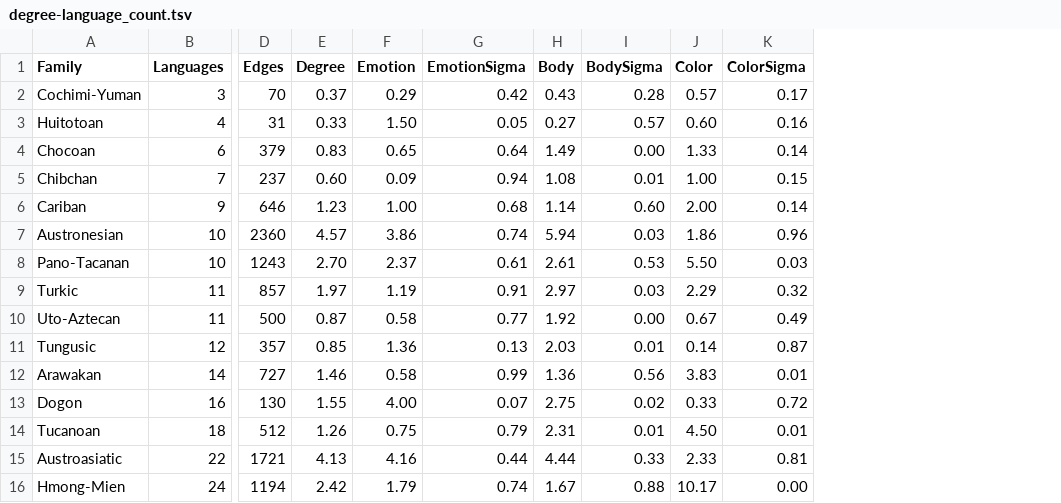
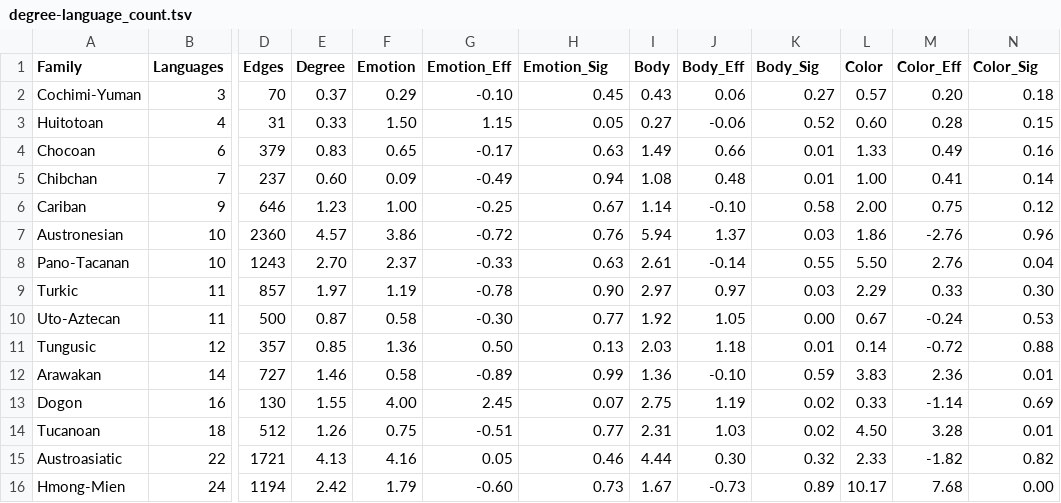
Before and after one commit to clics/clicsbp, a TSV file: output/degree-language_count.tsv, drawn as a sheet; only a part is shown, gaps mark what is left out; addresses are those after the commit; the diff covers the shown part only; the diff names each change by its address in the sheet, - before the commit and + after, or states it on an @@ line.

```diff
--- a/output/degree-language_count.tsv
+++ b/output/degree-language_count.tsv
+column G (Emotion_Eff), rows 2-16: -0.10 | 1.15 | -0.17 | -0.49 | -0.25 | -0.72 | -0.33 | -0.78 | -0.30 | 0.50 | -0.89 | 2.45 | -0.51 | 0.05 | -0.60
+column J (Body_Eff), rows 2-16: 0.06 | -0.06 | 0.66 | 0.48 | -0.10 | 1.37 | -0.14 | 0.97 | 1.05 | 1.18 | -0.10 | 1.19 | 1.03 | 0.30 | -0.73
+column M (Color_Eff), rows 2-16: 0.20 | 0.28 | 0.49 | 0.41 | 0.75 | -2.76 | 2.76 | 0.33 | -0.24 | -0.72 | 2.36 | -1.14 | 3.28 | -1.82 | 7.68
-H1: EmotionSigma
+H1: Emotion_Sig
-K1: BodySigma
+K1: Body_Sig
-N1: ColorSigma
+N1: Color_Sig
-H2 (Emotion_Sig): 0.42
+H2 (Emotion_Sig): 0.45
-K2 (Body_Sig): 0.28
+K2 (Body_Sig): 0.27
-N2 (Color_Sig): 0.17
+N2 (Color_Sig): 0.18
-K3 (Body_Sig): 0.57
+K3 (Body_Sig): 0.52
-N3 (Color_Sig): 0.16
+N3 (Color_Sig): 0.15
-H4 (Emotion_Sig): 0.64
+H4 (Emotion_Sig): 0.63
-K4 (Body_Sig): 0.00
+K4 (Body_Sig): 0.01
-N4 (Color_Sig): 0.14
+N4 (Color_Sig): 0.16
-N5 (Color_Sig): 0.15
+N5 (Color_Sig): 0.14
-H6 (Emotion_Sig): 0.68
+H6 (Emotion_Sig): 0.67
-K6 (Body_Sig): 0.60
+K6 (Body_Sig): 0.58
-N6 (Color_Sig): 0.14
+N6 (Color_Sig): 0.12
-H7 (Emotion_Sig): 0.74
+H7 (Emotion_Sig): 0.76
-H8 (Emotion_Sig): 0.61
+H8 (Emotion_Sig): 0.63
-K8 (Body_Sig): 0.53
+K8 (Body_Sig): 0.55
-N8 (Color_Sig): 0.03
+N8 (Color_Sig): 0.04
-H9 (Emotion_Sig): 0.91
+H9 (Emotion_Sig): 0.90
-N9 (Color_Sig): 0.32
+N9 (Color_Sig): 0.30
-N10 (Color_Sig): 0.49
+N10 (Color_Sig): 0.53
-N11 (Color_Sig): 0.87
+N11 (Color_Sig): 0.88
-K12 (Body_Sig): 0.56
+K12 (Body_Sig): 0.59
-N13 (Color_Sig): 0.72
+N13 (Color_Sig): 0.69
-H14 (Emotion_Sig): 0.79
+H14 (Emotion_Sig): 0.77
-K14 (Body_Sig): 0.01
+K14 (Body_Sig): 0.02
-H15 (Emotion_Sig): 0.44
+H15 (Emotion_Sig): 0.46
-K15 (Body_Sig): 0.33
+K15 (Body_Sig): 0.32
-N15 (Color_Sig): 0.81
+N15 (Color_Sig): 0.82
-H16 (Emotion_Sig): 0.74
+H16 (Emotion_Sig): 0.73
-K16 (Body_Sig): 0.88
+K16 (Body_Sig): 0.89
```
Also changed, not shown: 16 edited cells elsewhere in this file, cldf/languages.csv, output/degree-cognate_count.tsv, 5 other files.
